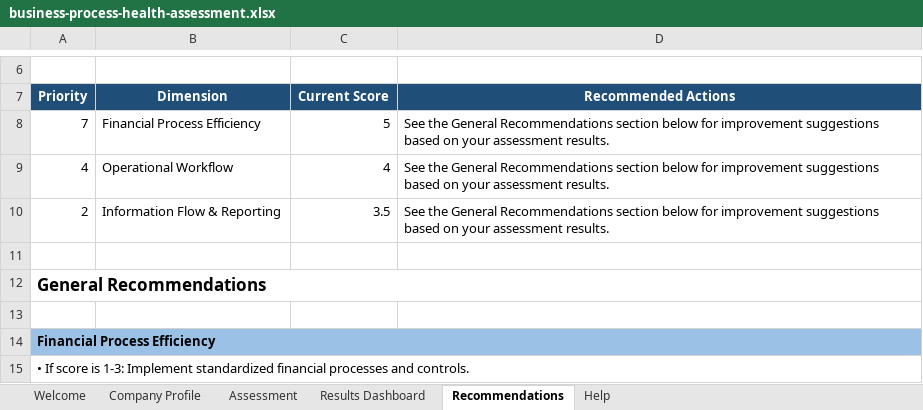
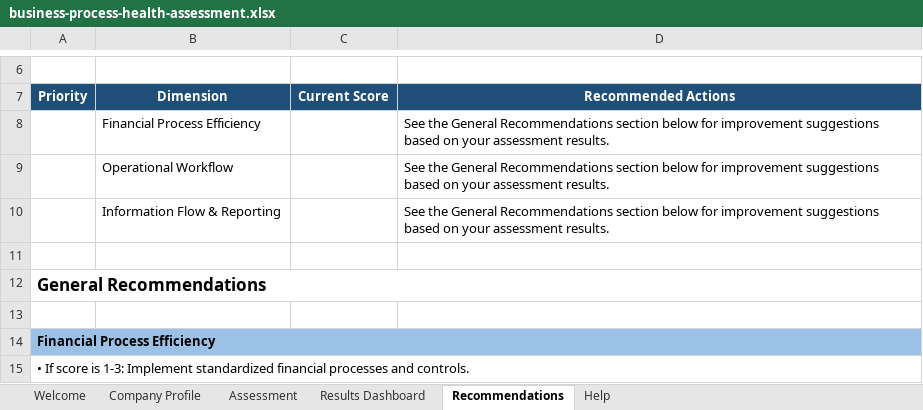
Before and after one commit to jimaniak/lowrys-website, an Excel workbook: public/documents/business-process-health-assessment.xlsx, sheet Recommendations, drawn as a sheet; only a part is shown, gaps mark what is left out; values as stored, in another font and other column widths than the file's, no borders; the diff names each change by its address in the sheet, - before the commit and + after, or states it on an @@ line.

```diff
--- a/public/documents/business-process-health-assessment.xlsx (sheet Recommendations)
+++ b/public/documents/business-process-health-assessment.xlsx (sheet Recommendations)
-A8 (Priority): 7
+A8 (Priority): (empty)
-C8 (Current Score): 5
+C8 (Current Score): (empty)
-A9 (Priority): 4
+A9 (Priority): (empty)
-C9 (Current Score): 4
+C9 (Current Score): (empty)
-A10 (Priority): 2
+A10 (Priority): (empty)
-C10 (Current Score): 3.5
+C10 (Current Score): (empty)
```
Also changed, not shown: sheet Results Dashboard, sheet Assessment, sheet Company Profile, charts or pictures.
